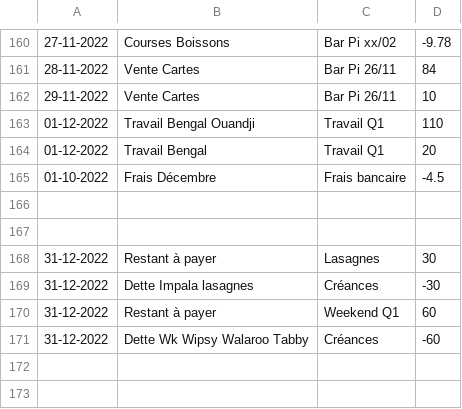
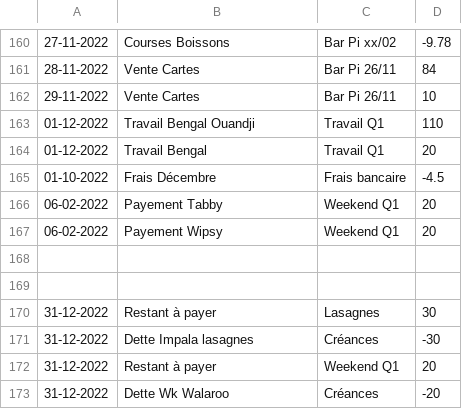
Before and after one commit to MaximeGodfriaux/ComptesPi2, a CSV file: csv_files/compte.csv, drawn as a sheet; only a part is shown, gaps mark what is left out.

```diff
--- a/csv_files/compte.csv
+++ b/csv_files/compte.csv
@@ -165,2 +165,4 @@
 01-10-2022,Frais Décembre,Frais bancaire,-4.5
+06-02-2022,Payement Tabby,Weekend Q1,20
+06-02-2022,Payement Wipsy,Weekend Q1,20
 
@@ -169,3 +171,3 @@
 31-12-2022,Dette Impala lasagnes,Créances,-30
-31-12-2022,Restant à payer,Weekend Q1,60
-31-12-2022,Dette Wk Wipsy Walaroo Tabby,Créances,-60
+31-12-2022,Restant à payer,Weekend Q1,20
+31-12-2022,Dette Wk Walaroo,Créances,-20
```
Also changed, not shown: 7 other files.
